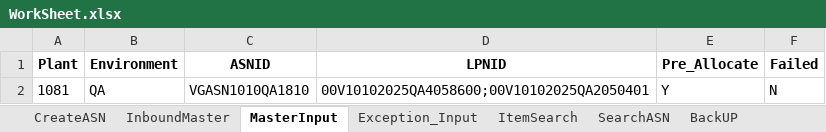
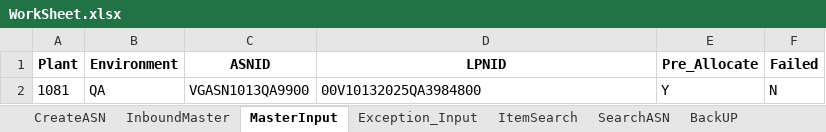
Before and after one commit to Vino0585/Nike, an Excel workbook: J30/Input_files/WorkSheet.xlsx, sheet MasterInput, drawn as a sheet; values as stored, in another font and other column widths than the file's, no borders; the diff names each change by its address in the sheet, - before the commit and + after, or states it on an @@ line.

```diff
--- a/J30/Input_files/WorkSheet.xlsx (sheet MasterInput)
+++ b/J30/Input_files/WorkSheet.xlsx (sheet MasterInput)
-C2 (ASNID): VGASN1010QA1810
+C2 (ASNID): VGASN1013QA9900
-D2 (LPNID): 00V10102025QA4058600;00V10102025QA2050401
+D2 (LPNID): 00V10132025QA3984800
```
Also changed, not shown: sheet CreateASN, J30/Input_files/Outbound_Worksheet.xlsx, J30/Output_files/ASN_Creation_Report.xlsx, 5 other files.
